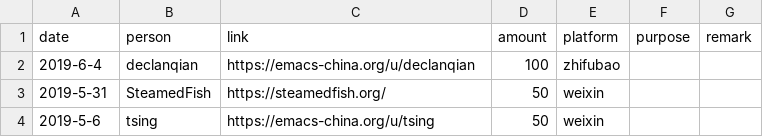
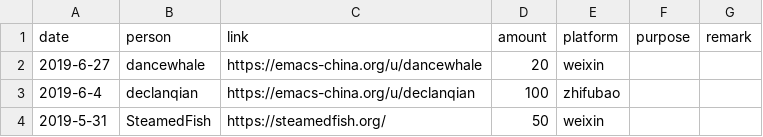
Before and after one commit to emacs-china/donate, a CSV file: data.csv, drawn as a sheet; only a part is shown; the shorter side is filled out with more unchanged rows.

```diff
--- a/data.csv
+++ b/data.csv
@@ -1,2 +1,3 @@
 date,person,link,amount,platform,purpose,remark
+2019-6-27, dancewhale, https://emacs-china.org/u/dancewhale, 20,weixin,,
 2019-6-4, declanqian, https://emacs-china.org/u/declanqian, 100,zhifubao,,
```
Also changed, not shown: 2 other files.
